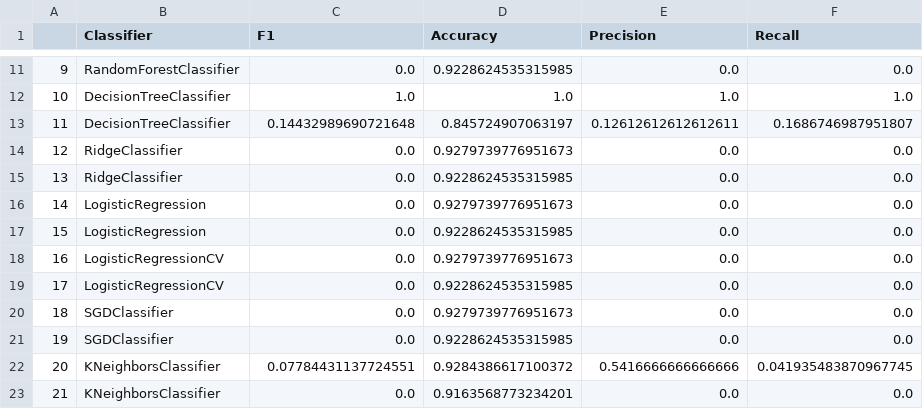
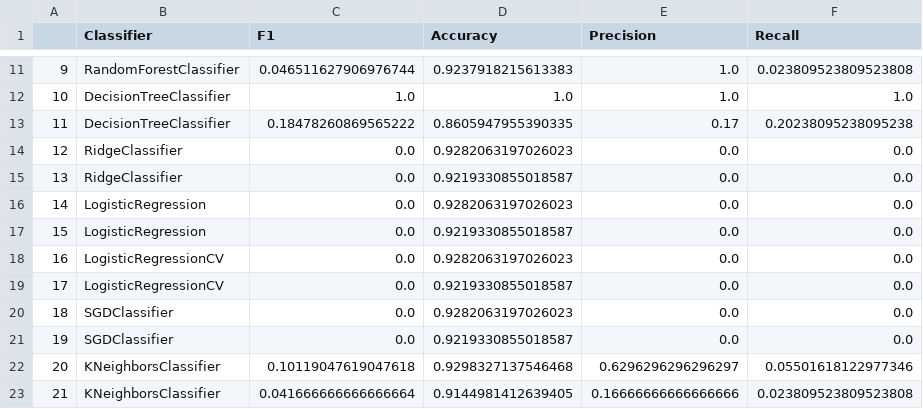
Before and after one commit to gui-marra/Credit-Issue---Final-Project-ML2, a CSV file: src/results_trial1.csv, drawn as a sheet; only a part is shown, gaps mark what is left out; the diff covers the shown part only.

```diff
--- a/src/results_trial1.csv
+++ b/src/results_trial1.csv
@@ -11,13 +11,13 @@
-9,RandomForestClassifier,0.0,0.9228624535315985,0.0,0.0
+9,RandomForestClassifier,0.046511627906976744,0.9237918215613383,1.0,0.023809523809523808
 10,DecisionTreeClassifier,1.0,1.0,1.0,1.0
-11,DecisionTreeClassifier,0.14432989690721648,0.845724907063197,0.12612612612612611,0.1686746987951807
-12,RidgeClassifier,0.0,0.9279739776951673,0.0,0.0
-13,RidgeClassifier,0.0,0.9228624535315985,0.0,0.0
-14,LogisticRegression,0.0,0.9279739776951673,0.0,0.0
-15,LogisticRegression,0.0,0.9228624535315985,0.0,0.0
-16,LogisticRegressionCV,0.0,0.9279739776951673,0.0,0.0
-17,LogisticRegressionCV,0.0,0.9228624535315985,0.0,0.0
-18,SGDClassifier,0.0,0.9279739776951673,0.0,0.0
-19,SGDClassifier,0.0,0.9228624535315985,0.0,0.0
-20,KNeighborsClassifier,0.07784431137724551,0.9284386617100372,0.5416666666666666,0.041935483870967745
-21,KNeighborsClassifier,0.0,0.9163568773234201,0.0,0.0
+11,DecisionTreeClassifier,0.18478260869565222,0.8605947955390335,0.17,0.20238095238095238
+12,RidgeClassifier,0.0,0.9282063197026023,0.0,0.0
+13,RidgeClassifier,0.0,0.9219330855018587,0.0,0.0
+14,LogisticRegression,0.0,0.9282063197026023,0.0,0.0
+15,LogisticRegression,0.0,0.9219330855018587,0.0,0.0
+16,LogisticRegressionCV,0.0,0.9282063197026023,0.0,0.0
+17,LogisticRegressionCV,0.0,0.9219330855018587,0.0,0.0
+18,SGDClassifier,0.0,0.9282063197026023,0.0,0.0
+19,SGDClassifier,0.0,0.9219330855018587,0.0,0.0
+20,KNeighborsClassifier,0.10119047619047618,0.9298327137546468,0.6296296296296297,0.05501618122977346
+21,KNeighborsClassifier,0.041666666666666664,0.9144981412639405,0.16666666666666666,0.023809523809523808
```
Also changed, not shown: 29 edited cells elsewhere in this file, 2 other files.
